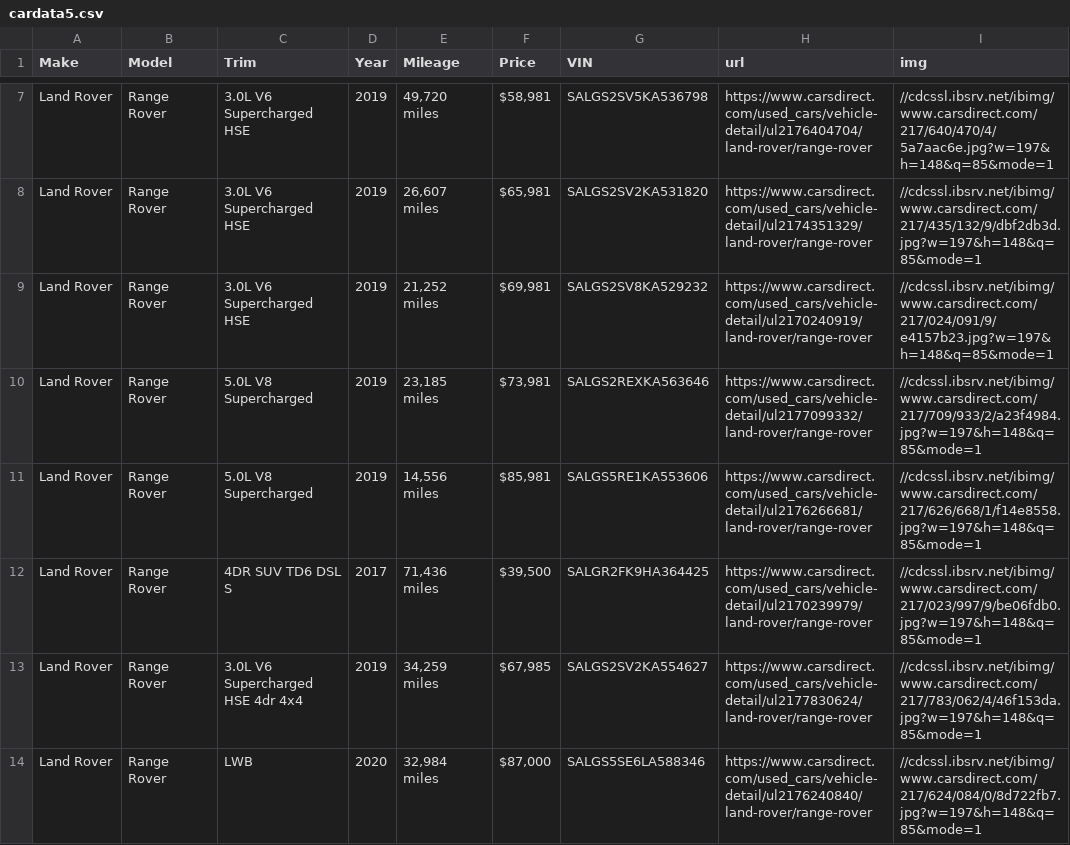
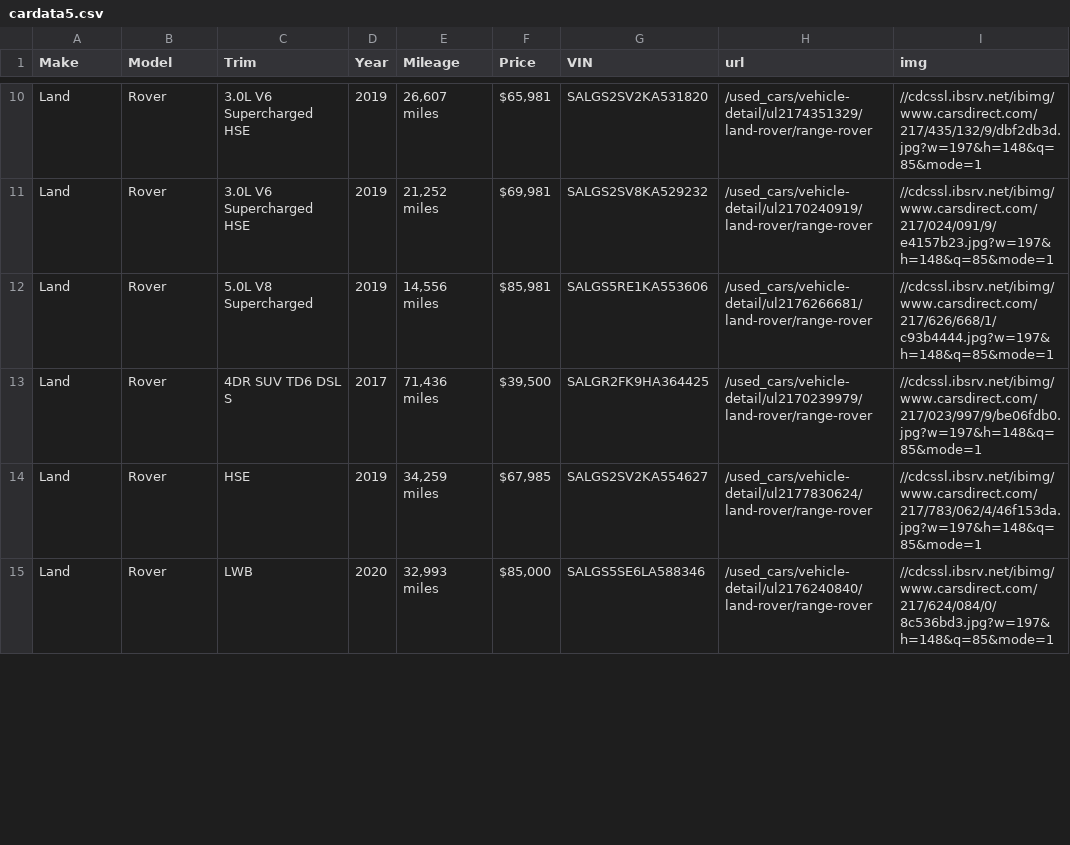
Before and after one commit to Alzaabi2/Carcow, a CSV file: cardata5.csv, drawn as a sheet; only a part is shown, gaps mark what is left out; removed rows and columns are numbered as before the commit, all else as after; the diff covers the shown part only; the diff names each change by its address in the sheet, - before the commit and + after, or states it on an @@ line.

```diff
--- a/cardata5.csv
+++ b/cardata5.csv
-row 7: Land Rover | Range Rover | 3.0L V6 Supercharged HSE | 2019 | 49,720 miles | $58,981 | SALGS2SV5KA536798 | https://www.carsdirect.com/used_cars/vehicle-detail/ul2176404704/land-rover/range-rover | //cdcssl.ibsrv.net/ibimg/www.carsdirect.com/217/640/470/4/5a7aac6e.jpg?w=197&h=148&q=85&mode=1
-A10:A11 (Make): Land Rover
+A10:A11 (Make): Land
-B10:B11 (Model): Range Rover
+B10:B11 (Model): Rover
-H10 (url): https://www.carsdirect.com/used_cars/vehicle-detail/ul2174351329/land-rover/range-rover
+H10 (url): /used_cars/vehicle-detail/ul2174351329/land-rover/range-rover
-H11 (url): https://www.carsdirect.com/used_cars/vehicle-detail/ul2170240919/land-rover/range-rover
+H11 (url): /used_cars/vehicle-detail/ul2170240919/land-rover/range-rover
-row 10: Land Rover | Range Rover | 5.0L V8 Supercharged | 2019 | 23,185 miles | $73,981 | SALGS2REXKA563646 | https://www.carsdirect.com/used_cars/vehicle-detail/ul2177099332/land-rover/range-rover | //cdcssl.ibsrv.net/ibimg/www.carsdirect.com/217/709/933/2/a23f4984.jpg?w=197&h=148&q=85&mode=1
-A12:A15 (Make): Land Rover
+A12:A15 (Make): Land
-B12:B15 (Model): Range Rover
+B12:B15 (Model): Rover
-H12 (url): https://www.carsdirect.com/used_cars/vehicle-detail/ul2176266681/land-rover/range-rover
+H12 (url): /used_cars/vehicle-detail/ul2176266681/land-rover/range-rover
-I12 (img): //cdcssl.ibsrv.net/ibimg/www.carsdirect.com/217/626/668/1/f14e8558.jpg?w=197&h=148&q=85&mode=1
+I12 (img): //cdcssl.ibsrv.net/ibimg/www.carsdirect.com/217/626/668/1/c93b4444.jpg?w=197&h=148&q=85&mode=1
-H13 (url): https://www.carsdirect.com/used_cars/vehicle-detail/ul2170239979/land-rover/range-rover
+H13 (url): /used_cars/vehicle-detail/ul2170239979/land-rover/range-rover
-C14 (Trim): 3.0L V6 Supercharged HSE 4dr 4x4
+C14 (Trim): HSE
-H14 (url): https://www.carsdirect.com/used_cars/vehicle-detail/ul2177830624/land-rover/range-rover
+H14 (url): /used_cars/vehicle-detail/ul2177830624/land-rover/range-rover
-E15 (Mileage): 32,984 miles
+E15 (Mileage): 32,993 miles
-F15 (Price): $87,000
+F15 (Price): $85,000
-H15 (url): https://www.carsdirect.com/used_cars/vehicle-detail/ul2176240840/land-rover/range-rover
+H15 (url): /used_cars/vehicle-detail/ul2176240840/land-rover/range-rover
-I15 (img): //cdcssl.ibsrv.net/ibimg/www.carsdirect.com/217/624/084/0/8d722fb7.jpg?w=197&h=148&q=85&mode=1
+I15 (img): //cdcssl.ibsrv.net/ibimg/www.carsdirect.com/217/624/084/0/8c536bd3.jpg?w=197&h=148&q=85&mode=1
```
Also changed, not shown: 5 added rows, 4 removed rows and 78 edited cells elsewhere in this file, 12 other files.
